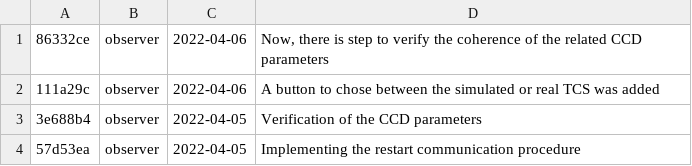
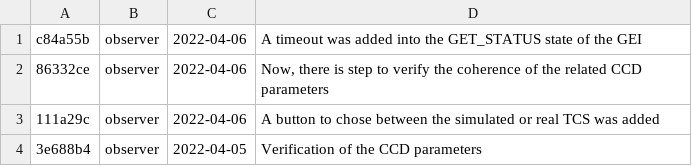
Before and after one commit to DBernardes/S4CCS, a CSV file: log.csv, drawn as a sheet; only a part is shown; the shorter side is filled out with more unchanged rows.

Commit message:
Updating the log.csv file

```diff
--- a/log.csv
+++ b/log.csv
@@ -1 +1,2 @@
+c84a55b; observer; 2022-04-06; A timeout was added into the GET_STATUS state of the GEI
 86332ce; observer; 2022-04-06; Now, there is step to verify the coherence of the related CCD parameters
```
